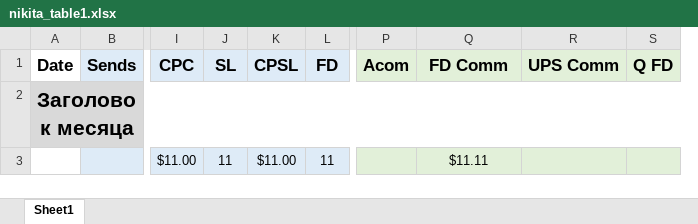
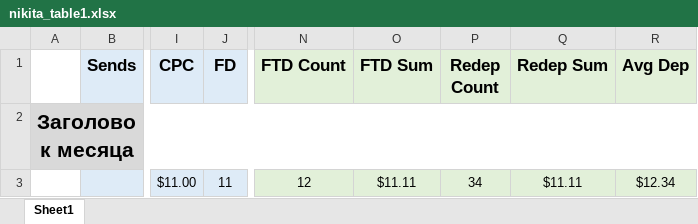
Before and after one commit to IgnatIvanov/tristan_tools, an Excel workbook: examples/nikita_table1.xlsx, sheet Sheet1, drawn as a sheet; only a part is shown, gaps mark what is left out; values as stored, in another font and other column widths than the file's, no borders; removed rows and columns are numbered as before the commit, all else as after; the diff names each change by its address in the sheet, - before the commit and + after, or states it on an @@ line.

```diff
--- a/examples/nikita_table1.xlsx (sheet Sheet1)
+++ b/examples/nikita_table1.xlsx (sheet Sheet1)
-column J (SL), row 3: 11
-column K (CPSL), row 3: $11.00
-column P (Acom), empty
+column N (FTD Count), row 3: 12
+column O (FTD Sum), row 3: $11.11
+column P (Redep Count), row 3: 34
-column R (UPS Comm), empty
-column S (Q FD), empty
+column R (Avg Dep), row 3: $12.34
-A1: Date
+A1: (empty)
-Q1: FD Comm
+Q1: Redep Sum
```
Also changed, not shown: examples/dima_buyer_20260920.xlsx, examples/dima_total_20260920.xlsx.
